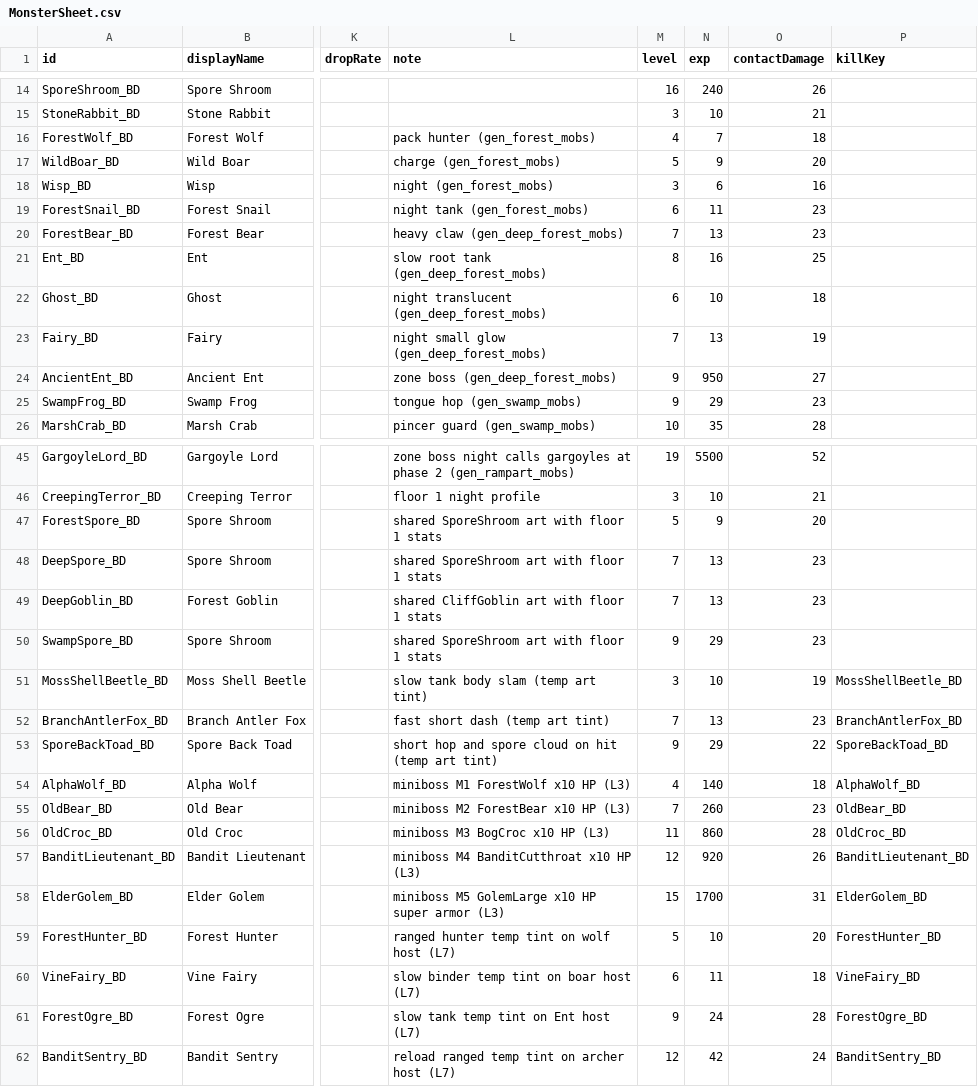
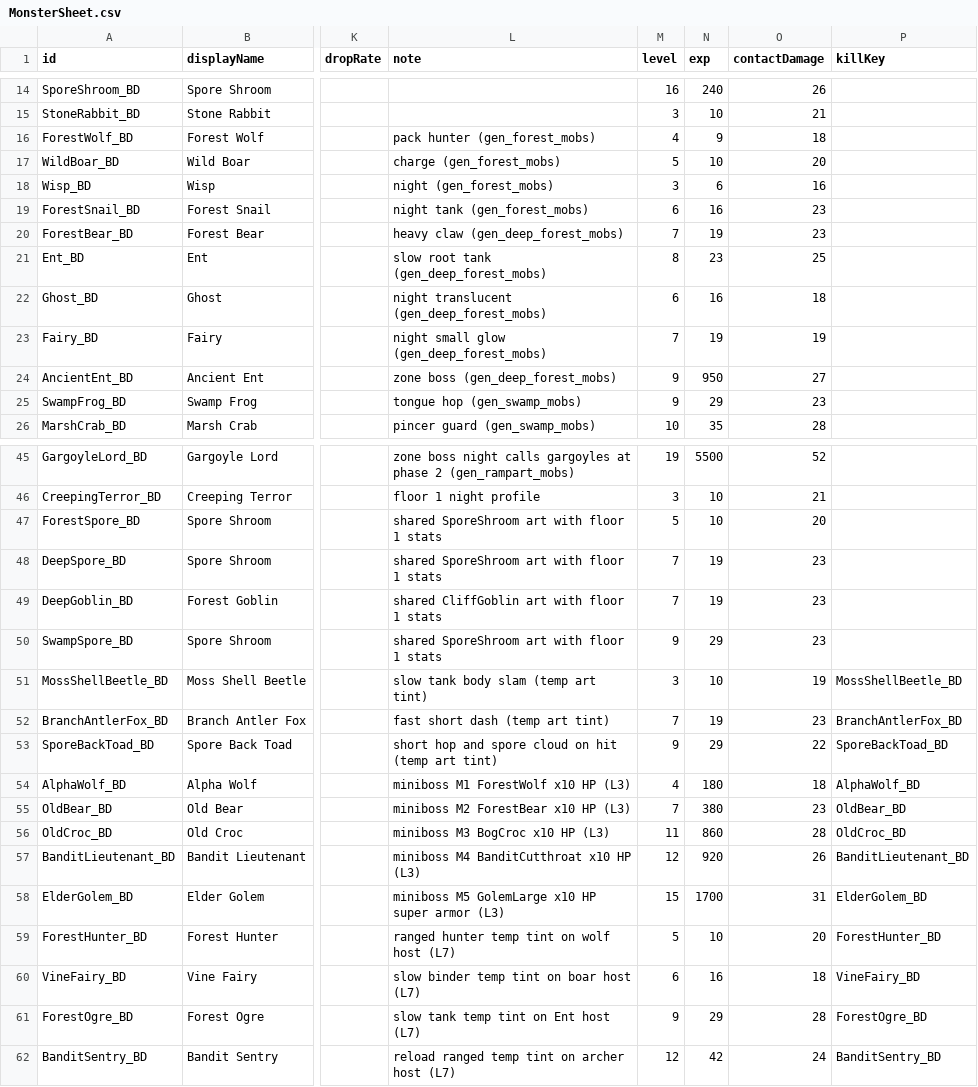
Before and after one commit to coolblue1853/ProjectB, a CSV file: Assets/Resources/MonsterSheet.csv, drawn as a sheet; only a part is shown, gaps mark what is left out; the diff names each change by its address in the sheet, - before the commit and + after, or states it on an @@ line.

```diff
--- a/Assets/Resources/MonsterSheet.csv
+++ b/Assets/Resources/MonsterSheet.csv
-N16 (exp): 7
+N16 (exp): 9
-N17 (exp): 9
+N17 (exp): 10
-N19 (exp): 11
+N19 (exp): 16
-N20 (exp): 13
+N20 (exp): 19
-N21 (exp): 16
+N21 (exp): 23
-N22 (exp): 10
+N22 (exp): 16
-N23 (exp): 13
+N23 (exp): 19
-N47 (exp): 9
+N47 (exp): 10
-N48:N49 (exp): 13
+N48:N49 (exp): 19
-N52 (exp): 13
+N52 (exp): 19
-N54 (exp): 140
+N54 (exp): 180
-N55 (exp): 260
+N55 (exp): 380
-N60 (exp): 11
+N60 (exp): 16
-N61 (exp): 24
+N61 (exp): 29
```
Also changed, not shown: Assets/Resources/HuntingSpawnsFloor1.csv, 1 other file.
